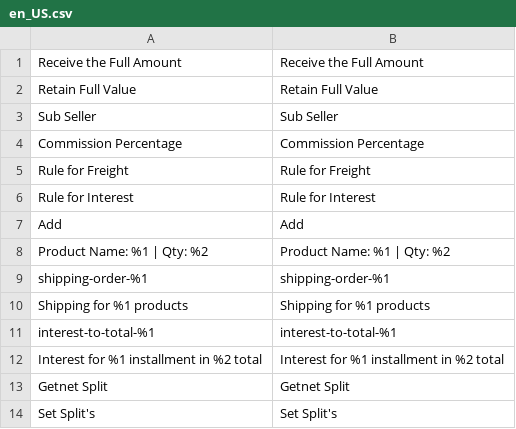
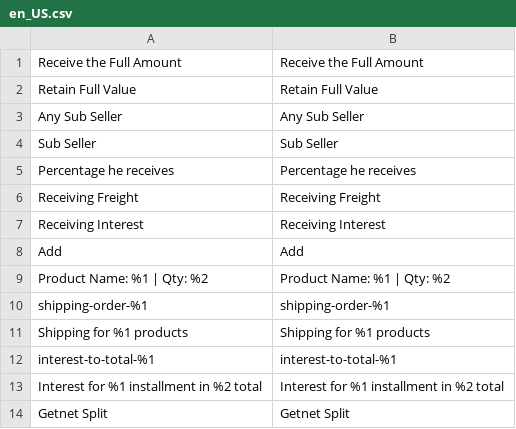
Before and after one commit to elisei/getnet-split-example-magento, a CSV file: i18n/en_US.csv, drawn as a sheet; only a part is shown; the shorter side is filled out with more unchanged rows; removed rows and columns are numbered as before the commit, all else as after; the diff names each change by its address in the sheet, - before the commit and + after, or states it on an @@ line.

```diff
--- a/i18n/en_US.csv
+++ b/i18n/en_US.csv
+row 3: Any Sub Seller | Any Sub Seller
-row 4: Commission Percentage | Commission Percentage
-row 5: Rule for Freight | Rule for Freight
-row 6: Rule for Interest | Rule for Interest
+row 5: Percentage he receives | Percentage he receives
+row 6: Receiving Freight | Receiving Freight
+row 7: Receiving Interest | Receiving Interest
```
Also changed, not shown: i18n/pt_BR.csv, 5 other files.
